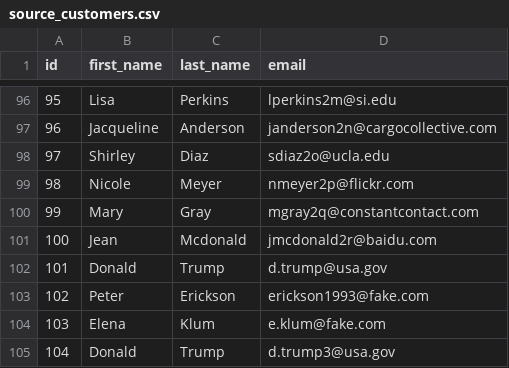
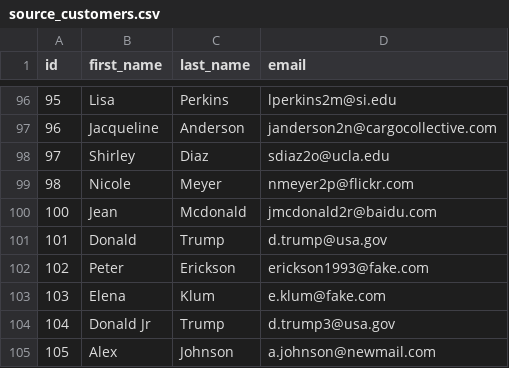
Before and after one commit to Promental/dbt-datavault-postgres, a CSV file: seeds/source_customers.csv, drawn as a sheet; only a part is shown, gaps mark what is left out.

Commit message:
Homework: Data Vault implementation and analysis
1. Added new customer Alex Johnson
2. Modified Donald Trump record to Donald Jr
3. Removed Mary Gray record
4. Created weekly orders analysis view
5. Created customers by completed orders view
6. Added detailed homework report

```diff
--- a/seeds/source_customers.csv
+++ b/seeds/source_customers.csv
@@ -99,3 +99,2 @@ id,first_name,last_name,email
 98,Nicole,Meyer,nmeyer2p@flickr.com
-99,Mary,Gray,mgray2q@constantcontact.com
 100,Jean,Mcdonald,jmcdonald2r@baidu.com
@@ -104,2 +103,3 @@ id,first_name,last_name,email
 103,Elena,Klum,e.klum@fake.com
-104,Donald,Trump,d.trump3@usa.gov
+104,Donald Jr,Trump,d.trump3@usa.gov
+105,Alex,Johnson,a.johnson@newmail.com
```
Also changed, not shown: 11 other files.
